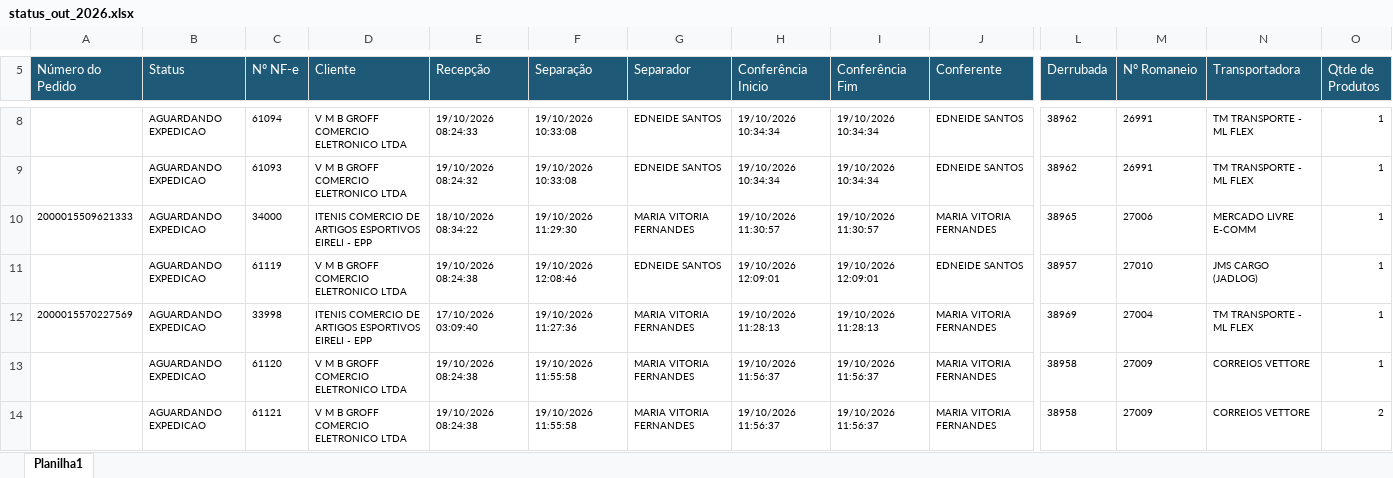
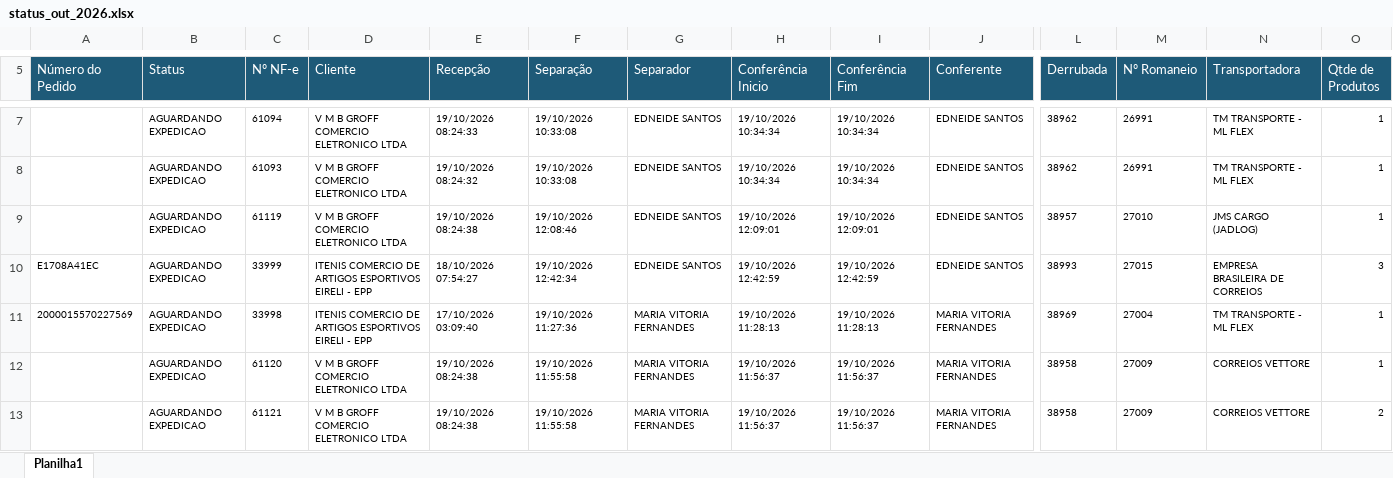
Before and after one commit to phdev2024/dashboard_operacao, an Excel workbook: data/status_saida/operacional/status_out_2026.xlsx, sheet Planilha1, drawn as a sheet; only a part is shown, gaps mark what is left out; values as stored, in another font and other column widths than the file's, no borders; removed rows and columns are numbered as before the commit, all else as after; rows hold the shown columns only; the diff covers the shown part only; the diff names each change by its address in the sheet, - before the commit and + after, or states it on an @@ line.

```diff
--- a/data/status_saida/operacional/status_out_2026.xlsx (sheet Planilha1)
+++ b/data/status_saida/operacional/status_out_2026.xlsx (sheet Planilha1)
-row 10: 2000015509621333 | AGUARDANDO EXPEDICAO | 34000 | ITENIS COMERCIO DE ARTIGOS ESPORTIVOS EIRELI - EPP | 18/10/2026 08:34:22 | 19/10/2026 11:29:30 | MARIA VITORIA FERNANDES | 19/10/2026 11:30:57 | 19/10/2026 11:30:57 | MARIA VITORIA FERNANDES | 38965 | 27006 | MERCADO LIVRE E-COMM | 1
+row 10: E1708A41EC | AGUARDANDO EXPEDICAO | 33999 | ITENIS COMERCIO DE ARTIGOS ESPORTIVOS EIRELI - EPP | 18/10/2026 07:54:27 | 19/10/2026 12:42:34 | EDNEIDE SANTOS | 19/10/2026 12:42:59 | 19/10/2026 12:42:59 | EDNEIDE SANTOS | 38993 | 27015 | EMPRESA BRASILEIRA DE CORREIOS | 3
```
Also changed, not shown: 27 added rows, 23 removed rows, 39 moved rows and 3 edited cells elsewhere in this sheet.
